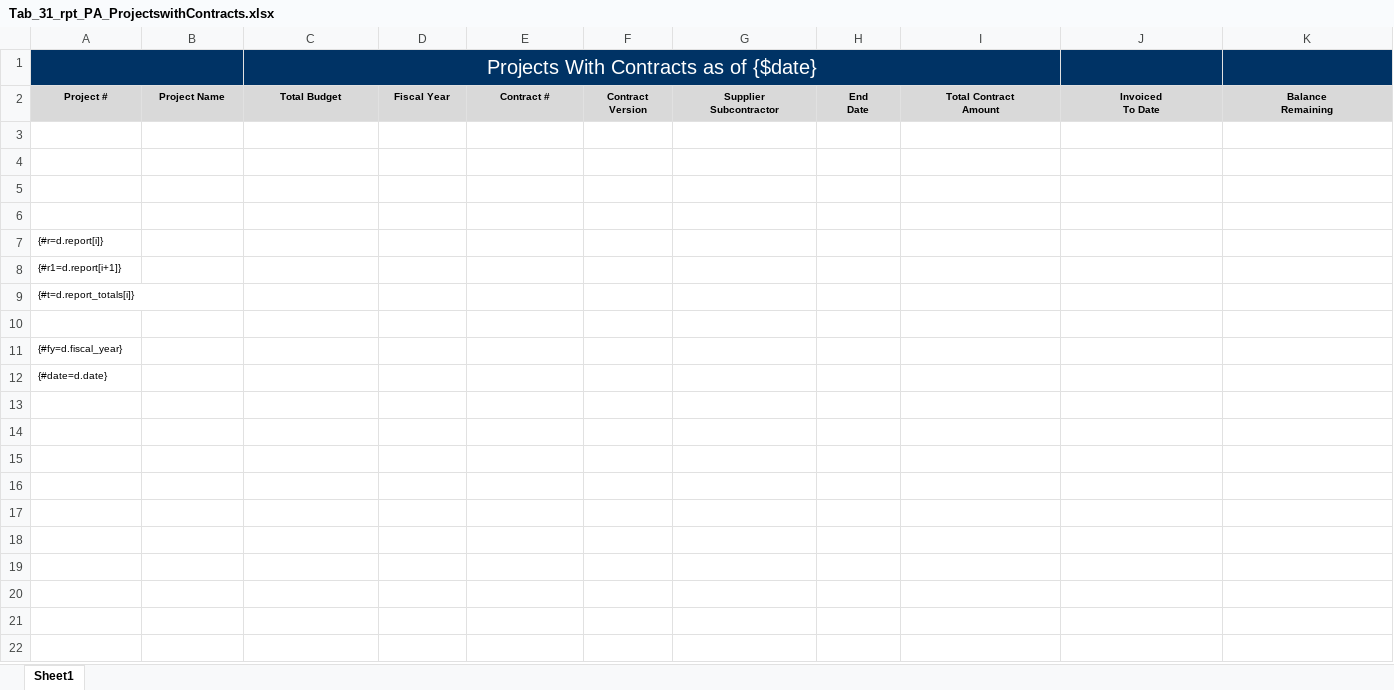
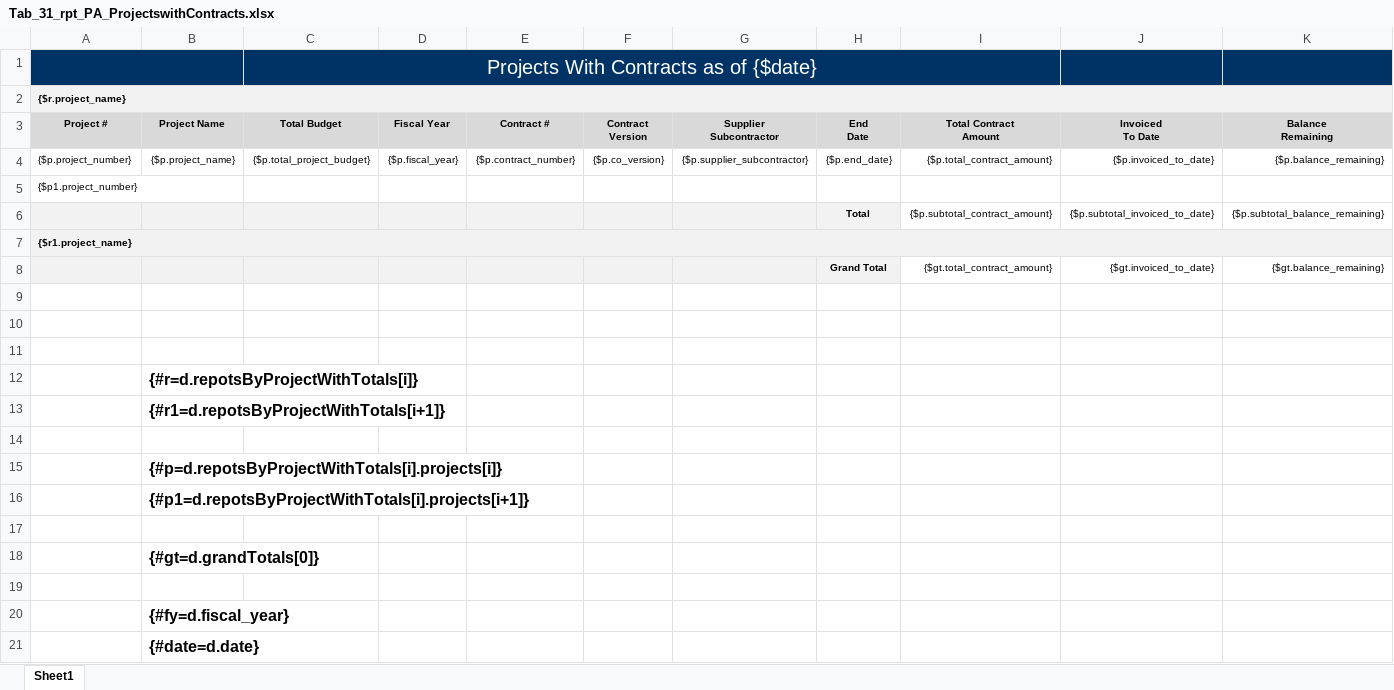
Before and after one commit to bcgov/gdx-agreements-tracker, an Excel workbook: backend/reports/xlsx/Tab_31_rpt_PA_ProjectswithContracts.xlsx, sheet Sheet1, drawn as a sheet; only a part is shown; values as stored, in another font and other column widths than the file's, no borders; charts and pictures not drawn; removed rows and columns are numbered as before the commit, all else as after; rows hold the shown columns only; the diff names each change by its address in the sheet, - before the commit and + after, or states it on an @@ line.

```diff
--- a/backend/reports/xlsx/Tab_31_rpt_PA_ProjectswithContracts.xlsx (sheet Sheet1)
+++ b/backend/reports/xlsx/Tab_31_rpt_PA_ProjectswithContracts.xlsx (sheet Sheet1)
+row 2: {$r.project_name}
+row 4: {$p.project_number} | {$p.project_name} | {$p.total_project_budget} | {$p.fiscal_year} | {$p.contract_number} | {$p.co_version} | {$p.supplier_subcontractor} | {$p.end_date} | {$p.total_contract_amount} | {$p.invoiced_to_date} | {$p.balance_remaining}
+row 5: {$p1.project_number}
+row 6:  |  |  |  |  |  |  | Total | {$p.subtotal_contract_amount} | {$p.subtotal_invoiced_to_date} | {$p.subtotal_balance_remaining}
+row 7: {$r1.project_name}
+row 8:  |  |  |  |  |  |  | Grand Total | {$gt.total_contract_amount} | {$gt.invoiced_to_date} | {$gt.balance_remaining}
+row 12:  | {#r=d.repotsByProjectWithTotals[i]}
+row 13:  | {#r1=d.repotsByProjectWithTotals[i+1]}
-row 7: {#r=d.report[i]}
-row 8: {#r1=d.report[i+1]}
-row 9: {#t=d.report_totals[i]}
+row 15:  | {#p=d.repotsByProjectWithTotals[i].projects[i]}
+row 16:  | {#p1=d.repotsByProjectWithTotals[i].projects[i+1]}
-row 11: {#fy=d.fiscal_year}
+row 18:  | {#gt=d.grandTotals[0]}
-A19 (Project #): {#date=d.date}
+A19 (Project #): (empty)
+row 20:  | {#fy=d.fiscal_year}
+row 21:  | {#date=d.date}
```
Also changed, not shown: charts or pictures, 2 other files.
